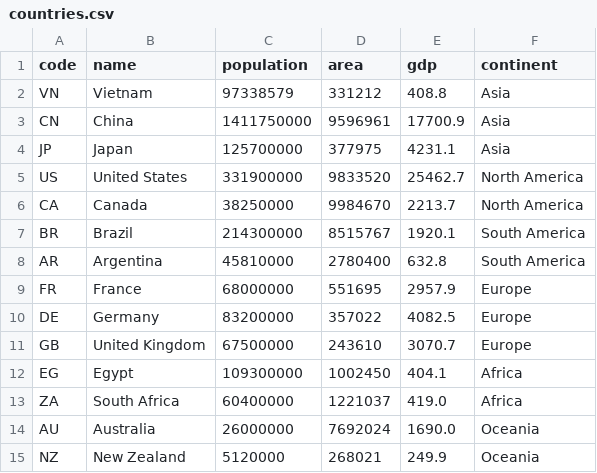
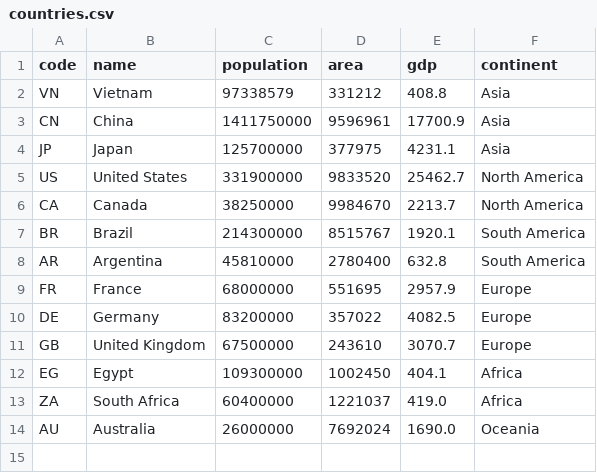
Before and after one commit to HLong23/Exercises_OOP2026, a CSV file: src/Lab9_/B5/countries.csv, drawn as a sheet; the diff names each change by its address in the sheet, - before the commit and + after, or states it on an @@ line.

```diff
--- a/src/Lab9_/B5/countries.csv
+++ b/src/Lab9_/B5/countries.csv
-row 15: NZ | New Zealand | 5120000 | 268021 | 249.9 | Oceania
```
